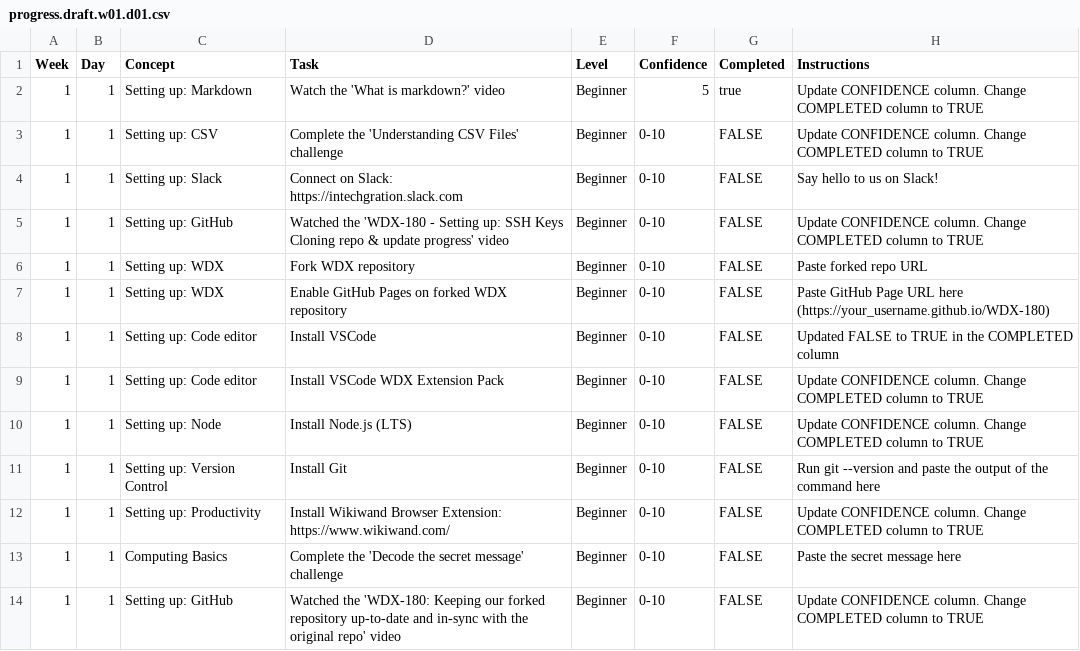
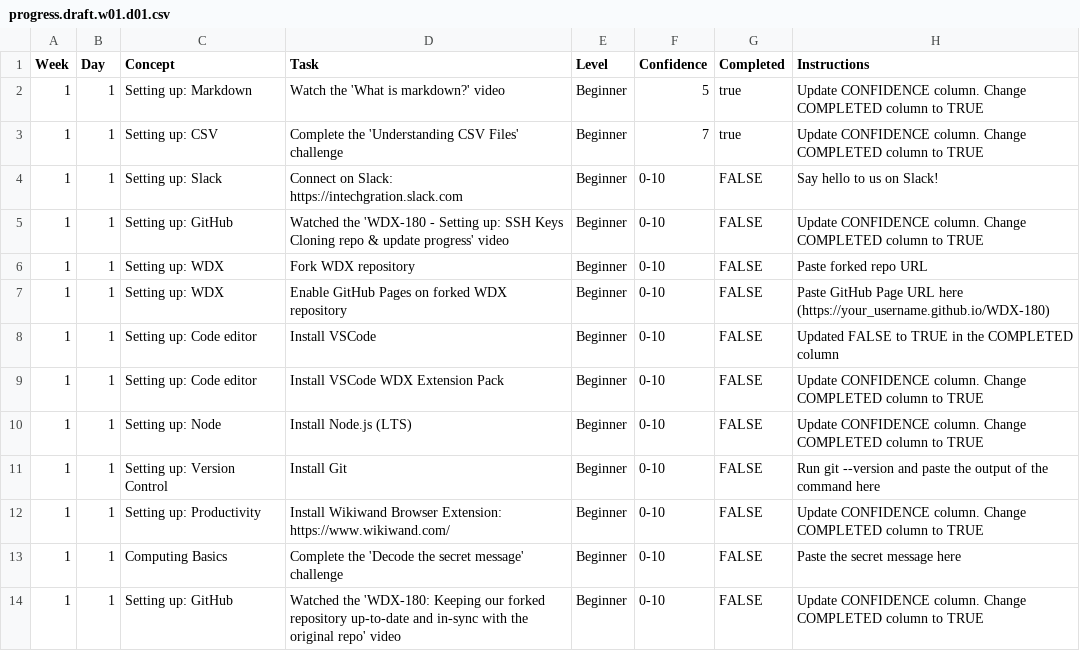
Before and after one commit to Mac-thartcher/WDX-180, a CSV file: user/week01/progress/progress.draft.w01.d01.csv, drawn as a sheet.

Commit message:
wk1-day2-3

```diff
--- a/user/week01/progress/progress.draft.w01.d01.csv
+++ b/user/week01/progress/progress.draft.w01.d01.csv
@@ -2,3 +2,3 @@ Week,Day,Concept,Task,Level,Confidence,Completed,Instructions
 1,1,Setting up: Markdown,Watch the 'What is markdown?' video,Beginner,5,true,Update CONFIDENCE column. Change COMPLETED column to TRUE
-1,1,Setting up: CSV,Complete the 'Understanding CSV Files' challenge,Beginner,0-10,FALSE,Update CONFIDENCE column. Change COMPLETED column to TRUE
+1,1,Setting up: CSV,Complete the 'Understanding CSV Files' challenge,Beginner,7,true,Update CONFIDENCE column. Change COMPLETED column to TRUE
 1,1,Setting up: Slack,Connect on Slack: https://intechgration.slack.com,Beginner,0-10,FALSE,Say hello to us on Slack!
```
